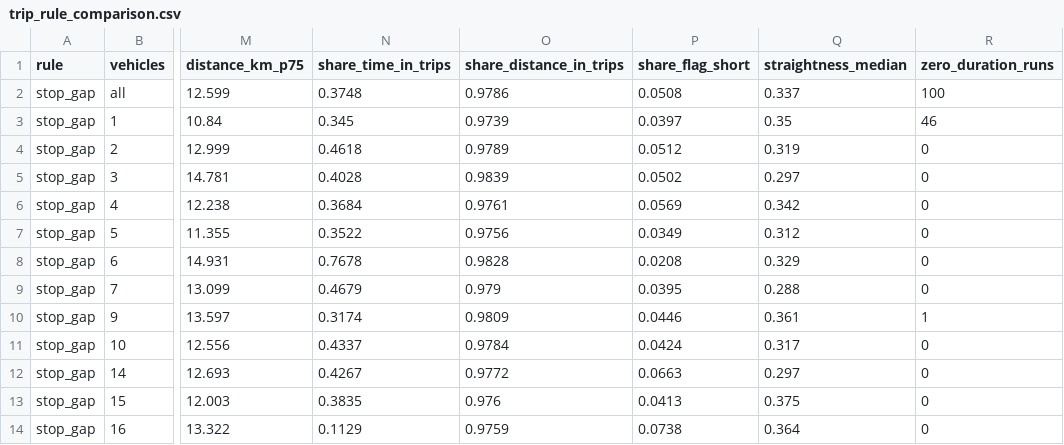
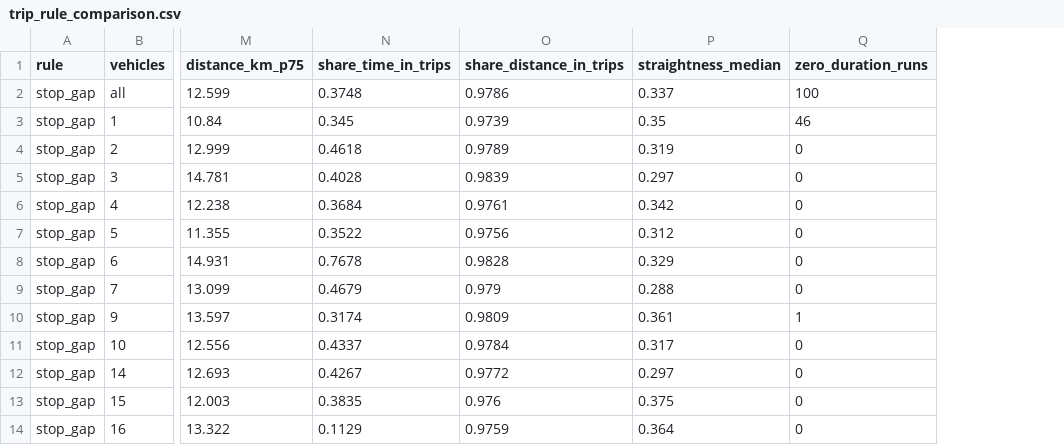
Before and after one commit to neharjashari/prishtina-taxi-mobility, a CSV file: reports/tables/trip_rule_comparison.csv, drawn as a sheet; only a part is shown, gaps mark what is left out; the diff names each change by its address in the sheet, - before the commit and + after, or states it on an @@ line.

Commit message:
docs: refresh outputs
Run 20261029T224921Z from f2eac67 on all 83 vehicles; check passes.
Only the flag_short columns and rows leave the tables; every other
result is unchanged. Notebooks 01-03 are executed on these outputs.

Update .gitignore

```diff
--- a/reports/tables/trip_rule_comparison.csv
+++ b/reports/tables/trip_rule_comparison.csv
-column P (share_flag_short), rows 2-14: 0.0508 | 0.0397 | 0.0512 | 0.0502 | 0.0569 | 0.0349 | 0.0208 | 0.0395 | 0.0446 | 0.0424 | 0.0663 | 0.0413 | 0.0738
```
Also changed, not shown: reports/run_log.csv, reports/tables/data_dictionary.csv, 13 other files.
